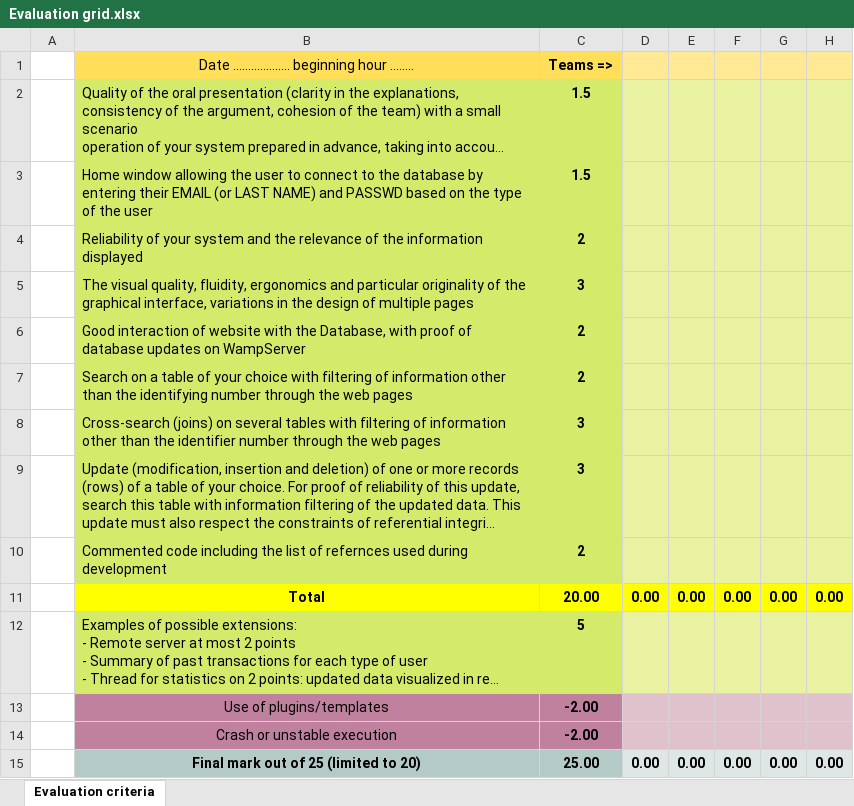
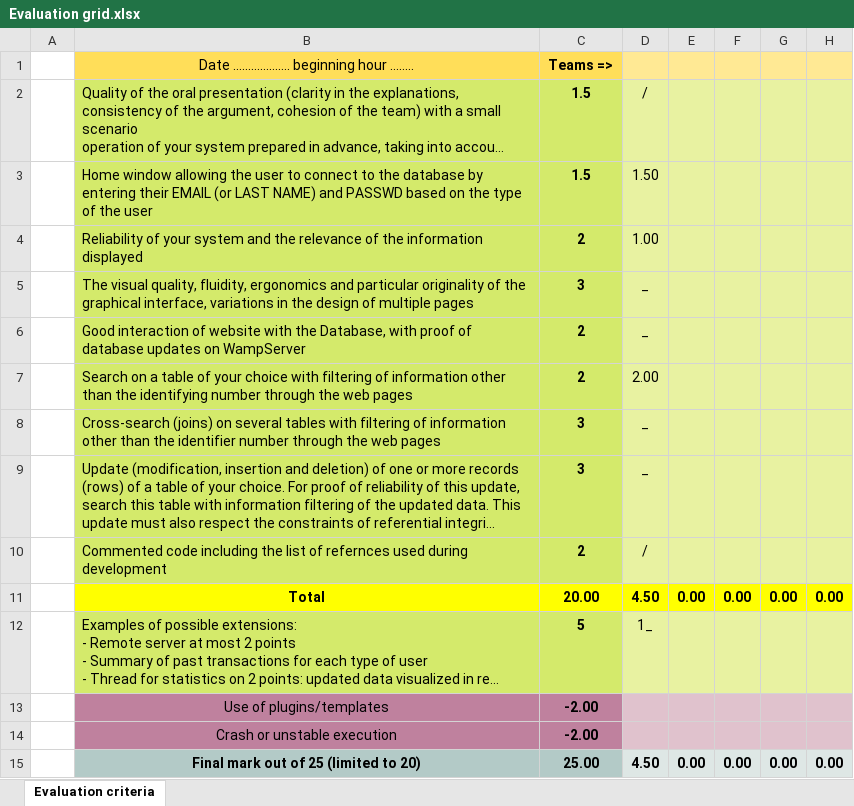
Before and after one commit to Xavvert/Dynamic_Project_London, an Excel workbook: other/Evaluation grid.xlsx, sheet Evaluation criteria, drawn as a sheet; only a part is shown; long unchanged cells end in …; values as stored, in another font and other column widths than the file's, no borders; the diff names each change by its address in the sheet, - before the commit and + after, or states it on an @@ line.

```diff
--- a/other/Evaluation grid.xlsx (sheet Evaluation criteria)
+++ b/other/Evaluation grid.xlsx (sheet Evaluation criteria)
-D2: (empty)
+D2: /
-D3: (empty)
+D3: 1.50
-D4: (empty)
+D4: 1.00
-D5:D6: (empty)
+D5:D6: _
-D7: (empty)
+D7: 2.00
-D8:D9: (empty)
+D8:D9: _
-D10: (empty)
+D10: /
-D11: 0.00
+D11: 4.50
-D12: (empty)
+D12: 1_
-D15: 0.00
+D15: 4.50
```
Also changed, not shown: 1 other file.
